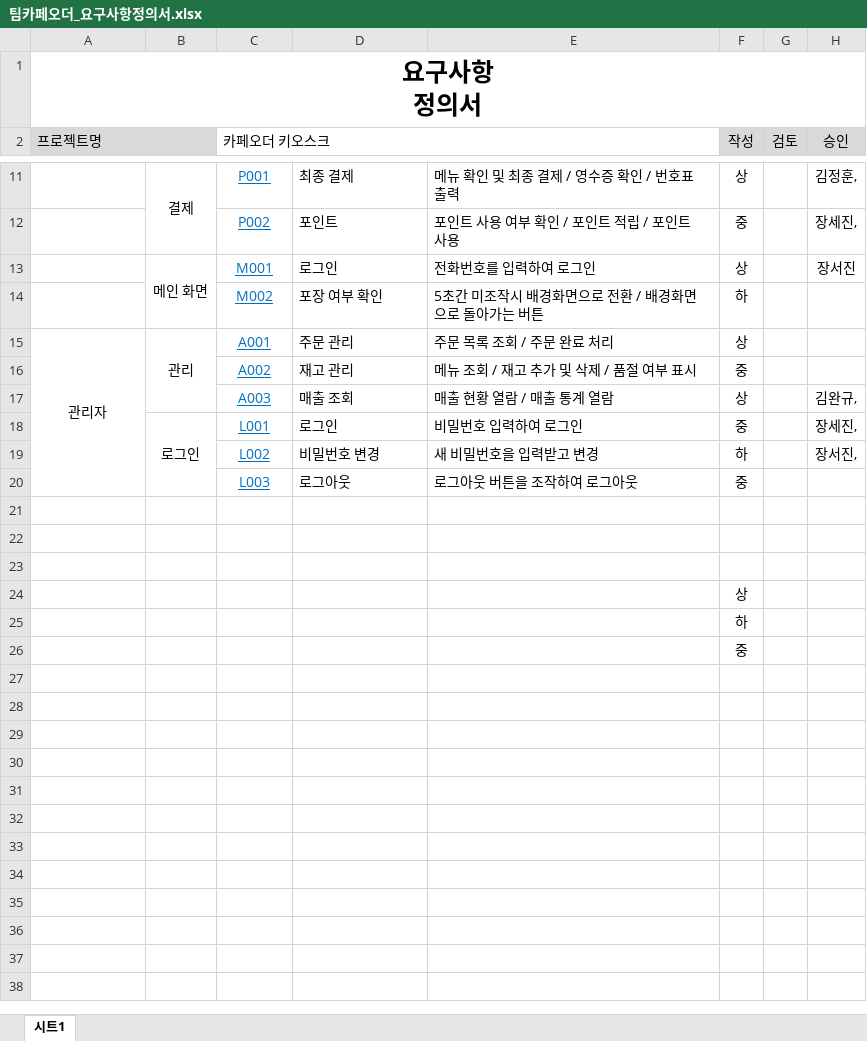
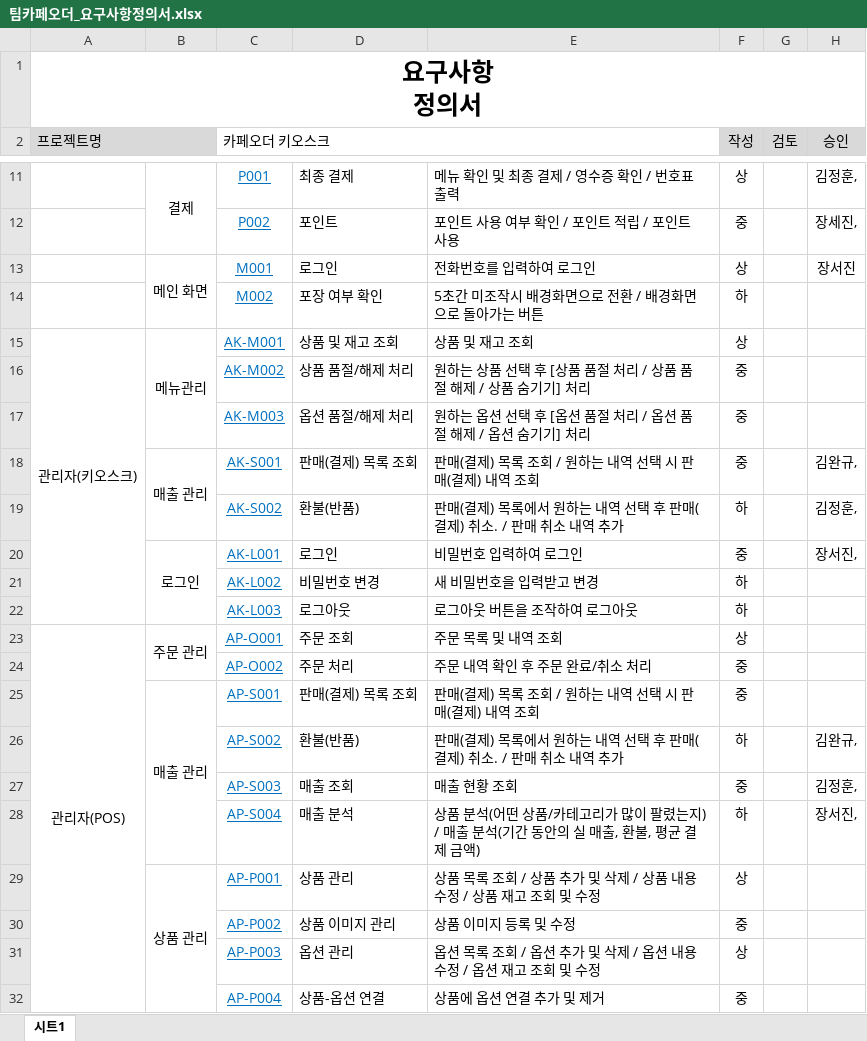
Before and after one commit to Hoon1999/kdt2024_2_3, an Excel workbook: documents/팀카페오더_요구사항정의서.xlsx, sheet 시트1, drawn as a sheet; only a part is shown, gaps mark what is left out; values as stored, in another font and other column widths than the file's, no borders; conditional formats not drawn; removed rows and columns are numbered as before the commit, all else as after; the diff names each change by its address in the sheet, - before the commit and + after, or states it on an @@ line.

```diff
--- a/documents/팀카페오더_요구사항정의서.xlsx (sheet 시트1)
+++ b/documents/팀카페오더_요구사항정의서.xlsx (sheet 시트1)
-row 15: 관리자 | 관리 | A001 | 주문 관리 | 주문 목록 조회 / 주문 완료 처리 | 상
-row 16:  |  | A002 | 재고 관리 | 메뉴 조회 / 재고 추가 및 삭제 / 품절 여부 표시 | 중
-row 17:  |  | A003 | 매출 조회 | 매출 현황 열람 / 매출 통계 열람 | 상 |  | 김완규,
+row 15: 관리자(키오스크) | 메뉴관리 | AK-M001 | 상품 및 재고 조회 | 상품 및 재고 조회 | 상
+row 16:  |  | AK-M002 | 상품 품절/해제 처리 | 원하는 상품 선택 후 [상품 품절 처리 / 상품 품절 해제 / 상품 숨기기] 처리 | 중
+row 17:  |  | AK-M003 | 옵션 품절/해제 처리 | 원하는 옵션 선택 후 [옵션 품절 처리 / 옵션 품절 해제 / 옵션 숨기기] 처리 | 중
+row 18:  | 매출 관리 | AK-S001 | 판매(결제) 목록 조회 | 판매(결제) 목록 조회 / 원하는 내역 선택 시 판매(결제) 내역 조회 | 중 |  | 김완규,
+row 19:  |  | AK-S002 | 환불(반품) | 판매(결제) 목록에서 원하는 내역 선택 후 판매(결제) 취소. / 판매 취소 내역 추가 | 하 |  | 김정훈,
-C20 (카페오더 키오스크): L001
+C20 (카페오더 키오스크): AK-L001
-H20 (승인): 장세진,
+H20 (승인): 장서진,
-C21 (카페오더 키오스크): L002
+C21 (카페오더 키오스크): AK-L002
-H21 (승인): 장서진,
+H21 (승인): (empty)
-C22 (카페오더 키오스크): L003
+C22 (카페오더 키오스크): AK-L003
-F22 (작성): 중
+F22 (작성): 하
-row 23: (empty)
+row 23: 관리자(POS) | 주문 관리 | AP-O001 | 주문 조회 | 주문 목록 및 내역 조회 | 상
+A23:A32 merged
+B23:B24 merged
-row 24: (empty)
+row 24:  |  | AP-O002 | 주문 처리 | 주문 내역 확인 후 주문 완료/취소 처리 | 중
-row 25: (empty)
+row 25:  | 매출 관리 | AP-S001 | 판매(결제) 목록 조회 | 판매(결제) 목록 조회 / 원하는 내역 선택 시 판매(결제) 내역 조회 | 중
+B25:B28 merged
-row 24:  |  |  |  |  | 상
-row 25:  |  |  |  |  | 하
-row 26:  |  |  |  |  | 중
+row 26:  |  | AP-S002 | 환불(반품) | 판매(결제) 목록에서 원하는 내역 선택 후 판매(결제) 취소. / 판매 취소 내역 추가 | 하 |  | 김완규,
+row 27:  |  | AP-S003 | 매출 조회 | 매출 현황 조회 | 중 |  | 김정훈,
+row 28:  |  | AP-S004 | 매출 분석 | 상품 분석(어떤 상품/카테고리가 많이 팔렸는지) / 매출 분석(기간 동안의 실 매출, 환불, 평균 결제 금액) | 하 |  | 장서진,
+row 29:  | 상품 관리 | AP-P001 | 상품 관리 | 상품 목록 조회 / 상품 추가 및 삭제 / 상품 내용 수정 / 상품 재고 조회 및 수정 | 상
+row 30:  |  | AP-P002 | 상품 이미지 관리 | 상품 이미지 등록 및 수정 | 중
+row 31:  |  | AP-P003 | 옵션 관리 | 옵션 목록 조회 / 옵션 추가 및 삭제 / 옵션 내용 수정 / 옵션 재고 조회 및 수정 | 상
+row 32:  |  | AP-P004 | 상품-옵션 연결 | 상품에 옵션 연결 추가 및 제거 | 중
```
Also changed, not shown: documents/팀카페오더_WBS.xlsx.
